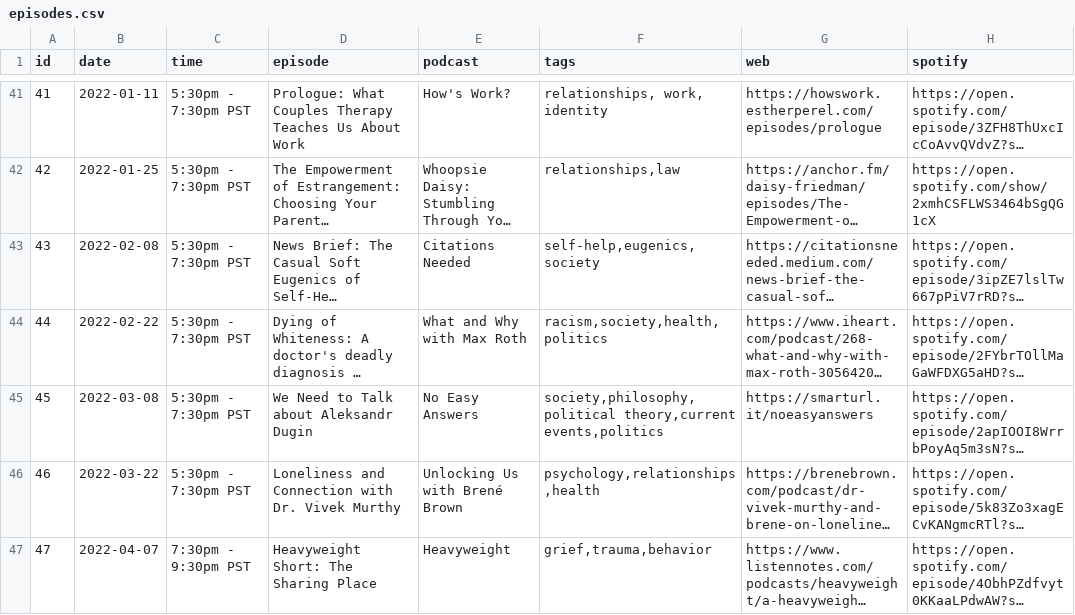
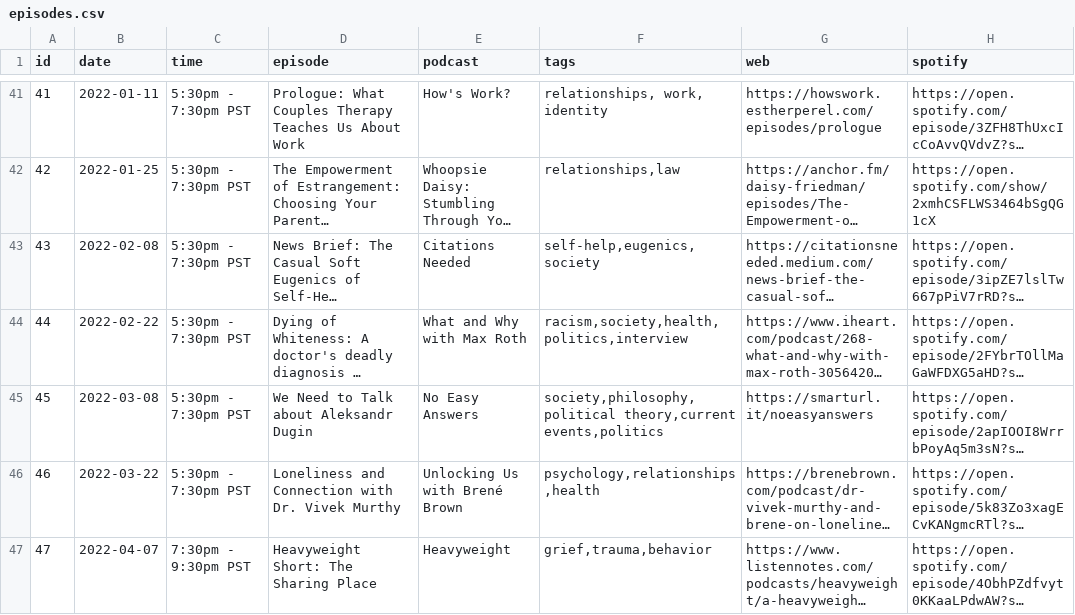
Before and after one commit to froseph/friday-podcast-club, a CSV file: episodes.csv, drawn as a sheet; only a part is shown, gaps mark what is left out; long unchanged cells end in …; the diff covers the shown part only; the diff names each change by its address in the sheet, - before the commit and + after, or states it on an @@ line.

```diff
--- a/episodes.csv
+++ b/episodes.csv
-F44 (tags): racism,society,health,politics
+F44 (tags): racism,society,health,politics,interview
```
Also changed, not shown: 1 added row and 2 edited cells elsewhere in this file, 2 other files.
